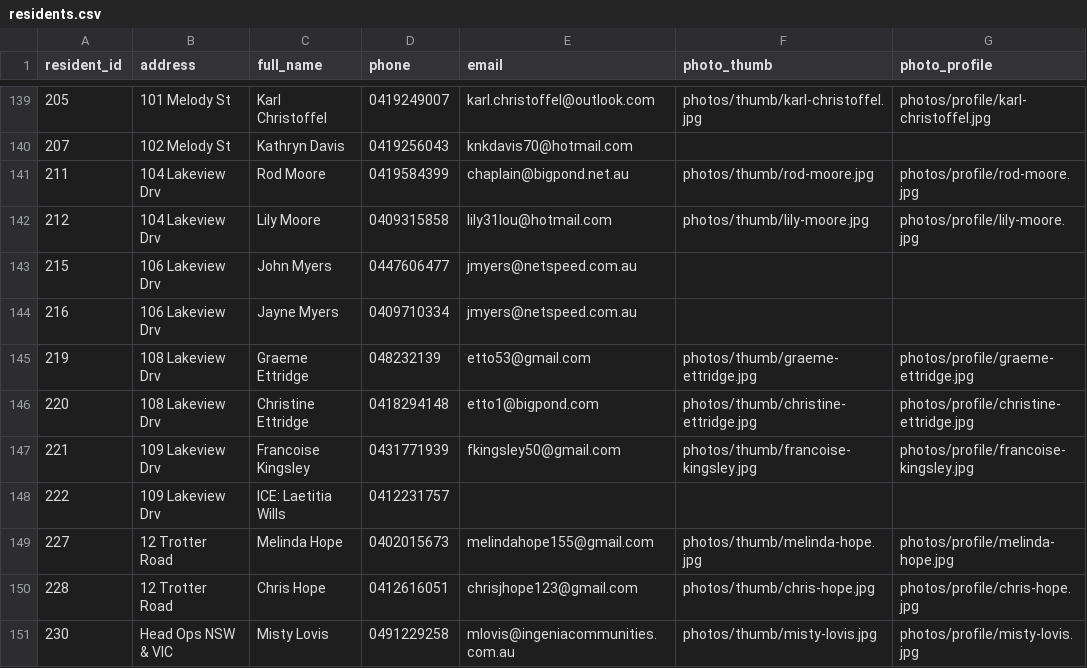
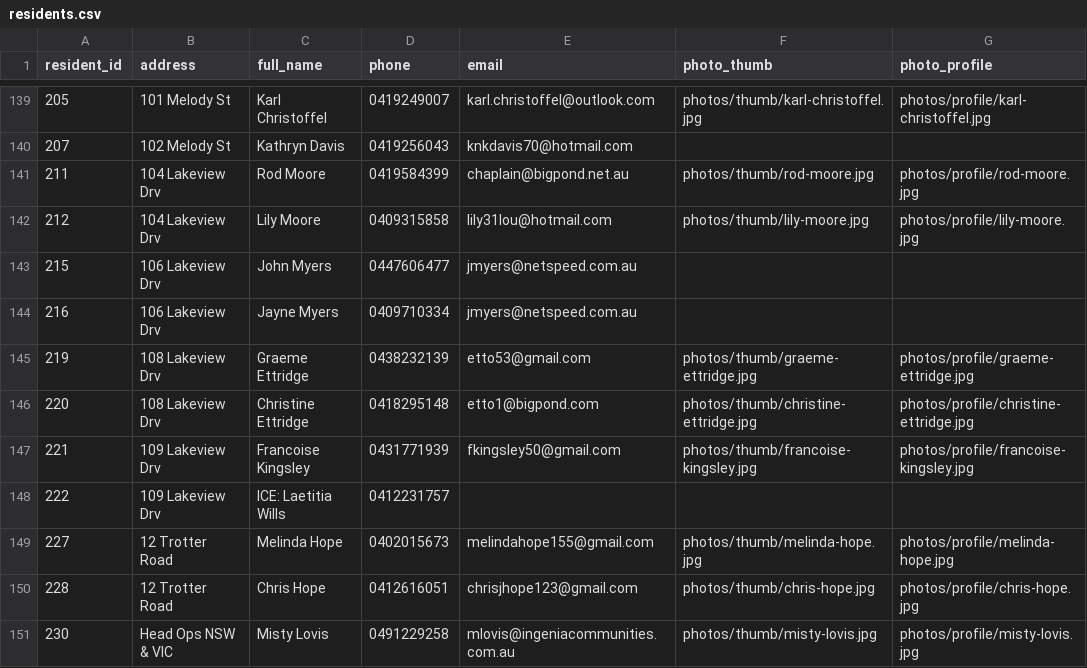
Before and after one commit to BrunoPons2/residents-directory, a CSV file: data/residents.csv, drawn as a sheet; only a part is shown, gaps mark what is left out.

Commit message:
Update residents PWA data 2026-06-15 08:34

```diff
--- a/data/residents.csv
+++ b/data/residents.csv
@@ -144,4 +144,4 @@
 216,106 Lakeview Drv,Jayne Myers,0409710334,jmyers@netspeed.com.au,,
-219,108 Lakeview Drv,Graeme Ettridge,048232139,etto53@gmail.com,photos/thumb/graeme-ettridge.jpg,photos/profile/graeme-ettridge.jpg
-220,108 Lakeview Drv,Christine Ettridge,0418294148,etto1@bigpond.com,photos/thumb/christine-ettridge.jpg,photos/profile/christine-ettridge.jpg
+219,108 Lakeview Drv,Graeme Ettridge,0438232139,etto53@gmail.com,photos/thumb/graeme-ettridge.jpg,photos/profile/graeme-ettridge.jpg
+220,108 Lakeview Drv,Christine Ettridge,0418295148,etto1@bigpond.com,photos/thumb/christine-ettridge.jpg,photos/profile/christine-ettridge.jpg
 221,109 Lakeview Drv,Francoise Kingsley,0431771939,fkingsley50@gmail.com,photos/thumb/francoise-kingsley.jpg,photos/profile/francoise-kingsley.jpg
```
